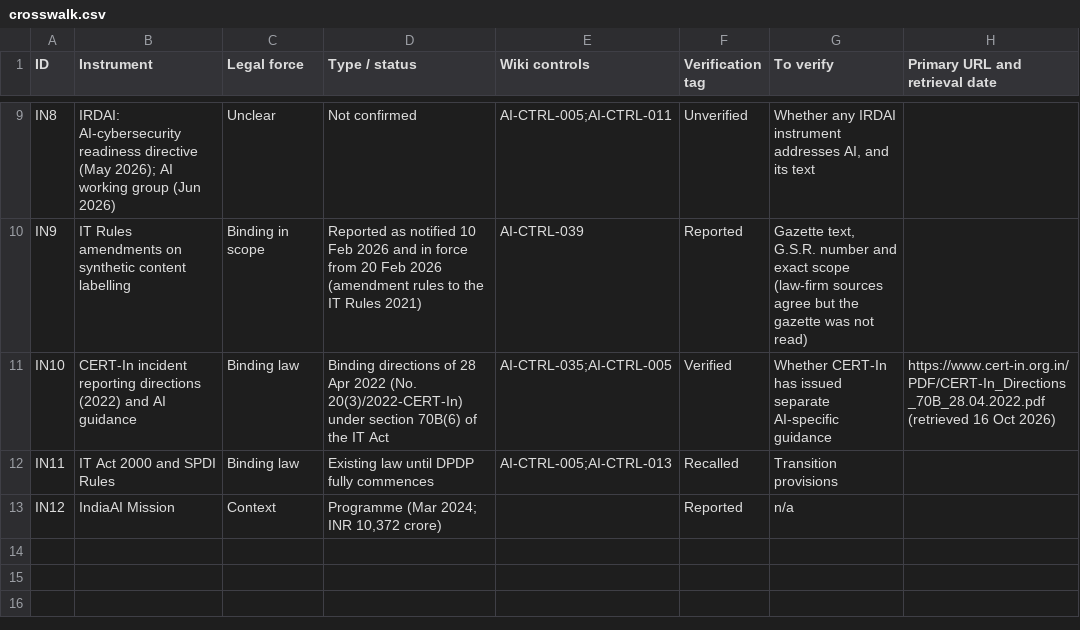
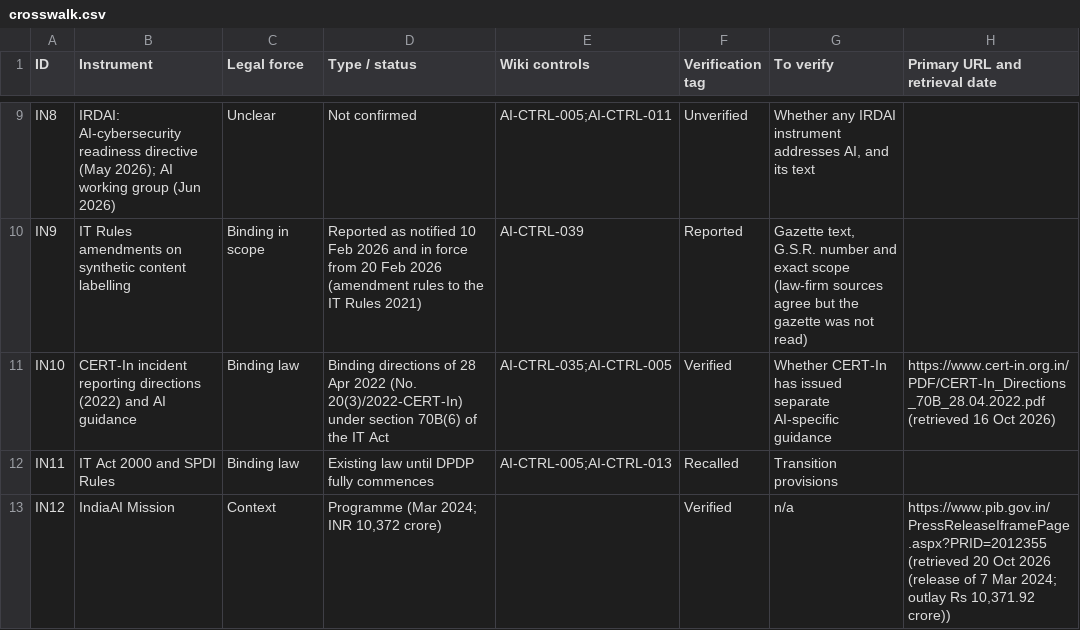
Before and after one commit to nachi065/AI-Security-Wiki, a CSV file: 17_India_AI_Compliance/data/crosswalk.csv, drawn as a sheet; only a part is shown, gaps mark what is left out.

```diff
--- a/17_India_AI_Compliance/data/crosswalk.csv
+++ b/17_India_AI_Compliance/data/crosswalk.csv
@@ -12,2 +12,2 @@ IN10,CERT-In incident reporting directions (2022) and AI guidance,Binding law,Bi
 IN11,IT Act 2000 and SPDI Rules,Binding law,Existing law until DPDP fully commences,AI-CTRL-005;AI-CTRL-013,Recalled,Transition provisions,
-IN12,IndiaAI Mission,Context,"Programme (Mar 2024; INR 10,372 crore)",,Reported,n/a,
+IN12,IndiaAI Mission,Context,"Programme (Mar 2024; INR 10,372 crore)",,Verified,n/a,"https://www.pib.gov.in/PressReleaseIframePage.aspx?PRID=2012355 (retrieved 20 Oct 2026 (release of 7 Mar 2024; outlay Rs 10,371.92 crore))"
```
Also changed, not shown: source/17_India_AI_Compliance/data/crosswalk.csv, 12 other files.
